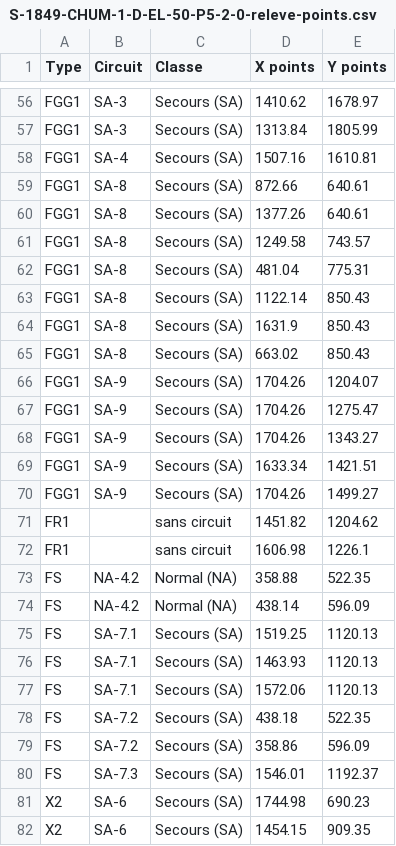
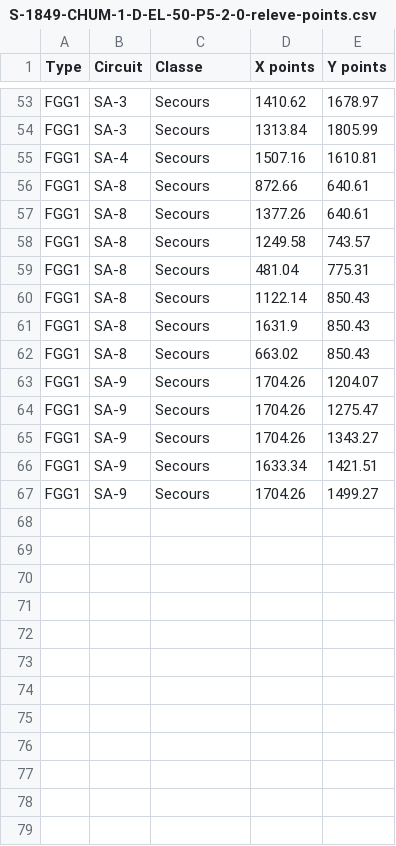
Before and after one commit to fvegiard/dr-estimation-ia, a CSV file: out/S-1849-CHUM-page-by-page-legion/S-1849-CHUM-1-D-EL-50-P5-2-0-releve-points.csv, drawn as a sheet; only a part is shown, gaps mark what is left out; removed rows and columns are numbered as before the commit, all else as after; the diff covers the shown part only; the diff names each change by its address in the sheet, - before the commit and + after, or states it on an @@ line.

```diff
--- a/out/S-1849-CHUM-page-by-page-legion/S-1849-CHUM-1-D-EL-50-P5-2-0-releve-points.csv
+++ b/out/S-1849-CHUM-page-by-page-legion/S-1849-CHUM-1-D-EL-50-P5-2-0-releve-points.csv
-C53:C67 (Classe): Secours (SA)
+C53:C67 (Classe): Secours
-row 71: FR1 |  | sans circuit | 1451.82 | 1204.62
-row 72: FR1 |  | sans circuit | 1606.98 | 1226.1
-row 73: FS | NA-4.2 | Normal (NA) | 358.88 | 522.35
-row 74: FS | NA-4.2 | Normal (NA) | 438.14 | 596.09
-row 75: FS | SA-7.1 | Secours (SA) | 1519.25 | 1120.13
-row 76: FS | SA-7.1 | Secours (SA) | 1463.93 | 1120.13
-row 77: FS | SA-7.1 | Secours (SA) | 1572.06 | 1120.13
-row 78: FS | SA-7.2 | Secours (SA) | 438.18 | 522.35
-row 79: FS | SA-7.2 | Secours (SA) | 358.86 | 596.09
-row 80: FS | SA-7.3 | Secours (SA) | 1546.01 | 1192.37
-row 81: X2 | SA-6 | Secours (SA) | 1744.98 | 690.23
-row 82: X2 | SA-6 | Secours (SA) | 1454.15 | 909.35
```
Also changed, not shown: 11 removed rows and 51 edited cells elsewhere in this file, out/S-1849-CHUM-page-by-page-legion/S-1849-CHUM-1-B1-EL-50-RC-0-0-releve-points.csv, out/S-1849-CHUM-page-by-page-legion/S-1849-CHUM-1-D-EL-50-P1-2-0-releve-points.csv, 45 other files.
